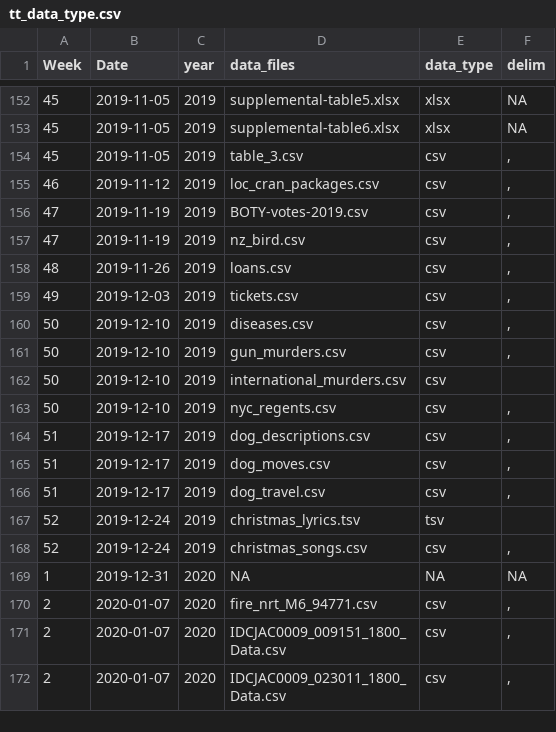
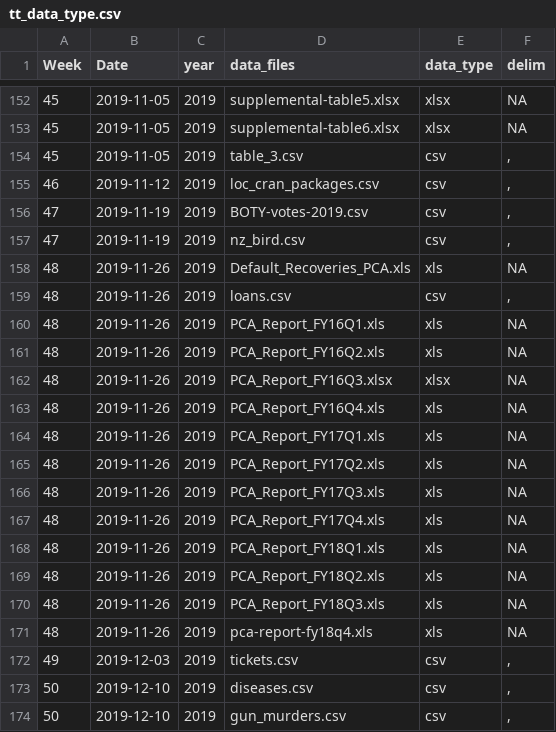
Before and after one commit to ashamuee/tidytuesday, a CSV file: static/tt_data_type.csv, drawn as a sheet; only a part is shown, gaps mark what is left out; the shorter side is filled out with more unchanged rows; the diff names each change by its address in the sheet, - before the commit and + after, or states it on an @@ line.

Commit message:
Revert "Update tt_data_type.csv"
This reverts commit e89c57d4ca6da3323108e052316b88eafa951dea.

```diff
--- a/static/tt_data_type.csv
+++ b/static/tt_data_type.csv
+row 158: 48 | 2019-11-26 | 2019 | Default_Recoveries_PCA.xls | xls | NA
+row 160: 48 | 2019-11-26 | 2019 | PCA_Report_FY16Q1.xls | xls | NA
+row 161: 48 | 2019-11-26 | 2019 | PCA_Report_FY16Q2.xls | xls | NA
+row 162: 48 | 2019-11-26 | 2019 | PCA_Report_FY16Q3.xlsx | xlsx | NA
+row 163: 48 | 2019-11-26 | 2019 | PCA_Report_FY16Q4.xls | xls | NA
+row 164: 48 | 2019-11-26 | 2019 | PCA_Report_FY17Q1.xls | xls | NA
+row 165: 48 | 2019-11-26 | 2019 | PCA_Report_FY17Q2.xls | xls | NA
+row 166: 48 | 2019-11-26 | 2019 | PCA_Report_FY17Q3.xls | xls | NA
+row 167: 48 | 2019-11-26 | 2019 | PCA_Report_FY17Q4.xls | xls | NA
+row 168: 48 | 2019-11-26 | 2019 | PCA_Report_FY18Q1.xls | xls | NA
+row 169: 48 | 2019-11-26 | 2019 | PCA_Report_FY18Q2.xls | xls | NA
+row 170: 48 | 2019-11-26 | 2019 | PCA_Report_FY18Q3.xls | xls | NA
+row 171: 48 | 2019-11-26 | 2019 | pca-report-fy18q4.xls | xls | NA
```
